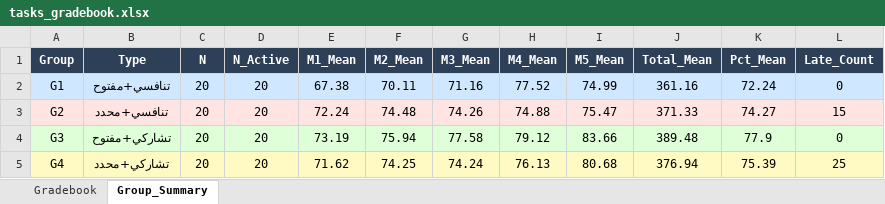
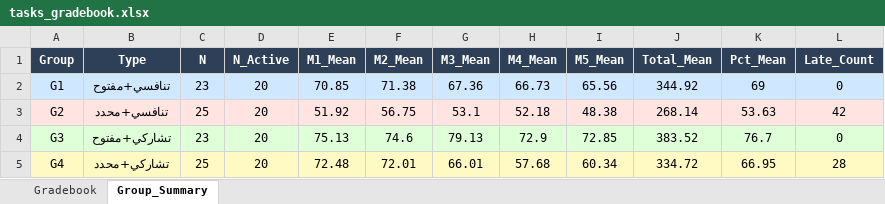
Before and after one commit to Eslam250-x3/Student-Response-Simulator, an Excel workbook: tasks_gradebook.xlsx, sheet Group_Summary, drawn as a sheet; values as stored, in another font and other column widths than the file's, no borders; the diff names each change by its address in the sheet, - before the commit and + after, or states it on an @@ line.

```diff
--- a/tasks_gradebook.xlsx (sheet Group_Summary)
+++ b/tasks_gradebook.xlsx (sheet Group_Summary)
-C2 (N): 20
+C2 (N): 23
-E2 (M1_Mean): 67.38
+E2 (M1_Mean): 70.85
-F2 (M2_Mean): 70.11
+F2 (M2_Mean): 71.38
-G2 (M3_Mean): 71.16
+G2 (M3_Mean): 67.36
-H2 (M4_Mean): 77.52
+H2 (M4_Mean): 66.73
-I2 (M5_Mean): 74.99
+I2 (M5_Mean): 65.56
-J2 (Total_Mean): 361.16
+J2 (Total_Mean): 344.92
-K2 (Pct_Mean): 72.24
+K2 (Pct_Mean): 69
-C3 (N): 20
+C3 (N): 25
-E3 (M1_Mean): 72.24
+E3 (M1_Mean): 51.92
-F3 (M2_Mean): 74.48
+F3 (M2_Mean): 56.75
-G3 (M3_Mean): 74.26
+G3 (M3_Mean): 53.1
-H3 (M4_Mean): 74.88
+H3 (M4_Mean): 52.18
-I3 (M5_Mean): 75.47
+I3 (M5_Mean): 48.38
-J3 (Total_Mean): 371.33
+J3 (Total_Mean): 268.14
-K3 (Pct_Mean): 74.27
+K3 (Pct_Mean): 53.63
-L3 (Late_Count): 15
+L3 (Late_Count): 42
-C4 (N): 20
+C4 (N): 23
-E4 (M1_Mean): 73.19
+E4 (M1_Mean): 75.13
-F4 (M2_Mean): 75.94
+F4 (M2_Mean): 74.6
-G4 (M3_Mean): 77.58
+G4 (M3_Mean): 79.13
-H4 (M4_Mean): 79.12
+H4 (M4_Mean): 72.9
-I4 (M5_Mean): 83.66
+I4 (M5_Mean): 72.85
-J4 (Total_Mean): 389.48
+J4 (Total_Mean): 383.52
-K4 (Pct_Mean): 77.9
+K4 (Pct_Mean): 76.7
-C5 (N): 20
+C5 (N): 25
-E5 (M1_Mean): 71.62
+E5 (M1_Mean): 72.48
-F5 (M2_Mean): 74.25
+F5 (M2_Mean): 72.01
-G5 (M3_Mean): 74.24
+G5 (M3_Mean): 66.01
-H5 (M4_Mean): 76.13
+H5 (M4_Mean): 57.68
-I5 (M5_Mean): 80.68
+I5 (M5_Mean): 60.34
-J5 (Total_Mean): 376.94
+J5 (Total_Mean): 334.72
-K5 (Pct_Mean): 75.39
+K5 (Pct_Mean): 66.95
-L5 (Late_Count): 25
+L5 (Late_Count): 28
```
Also changed, not shown: sheet Gradebook, 1 other file.
